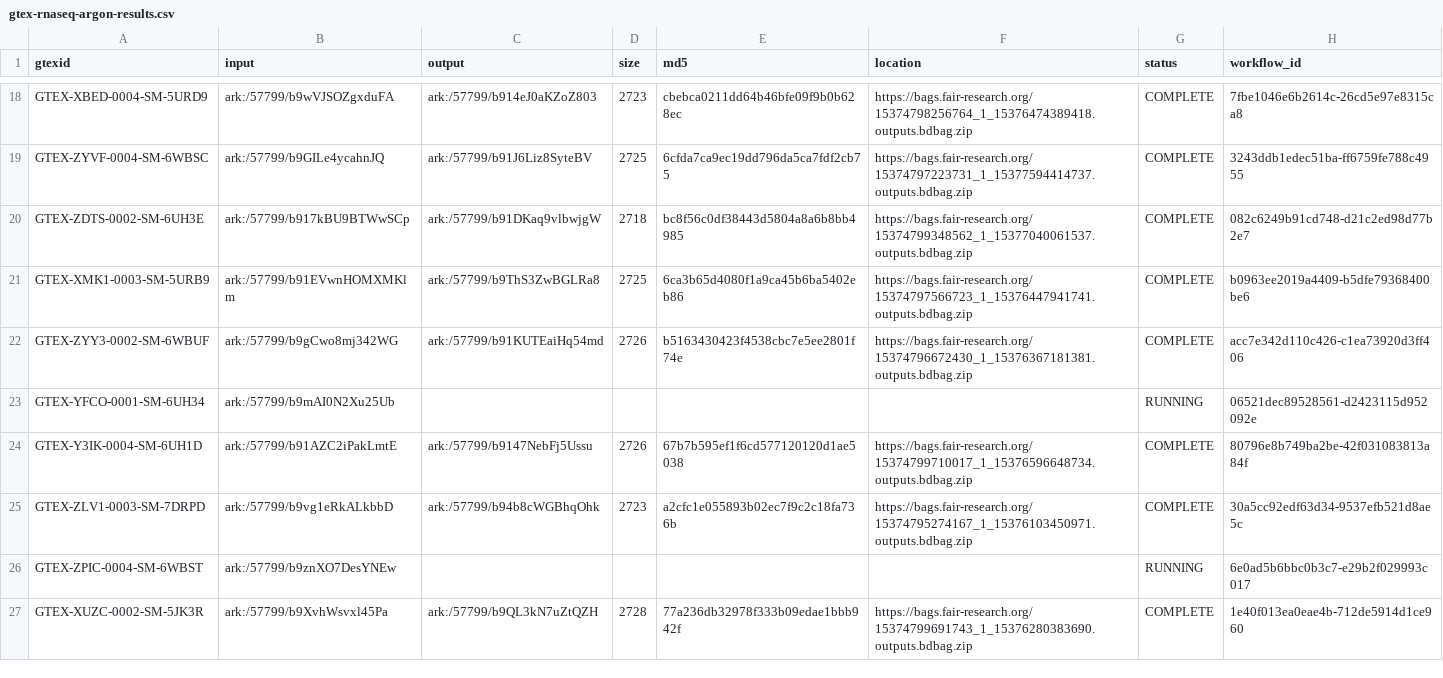
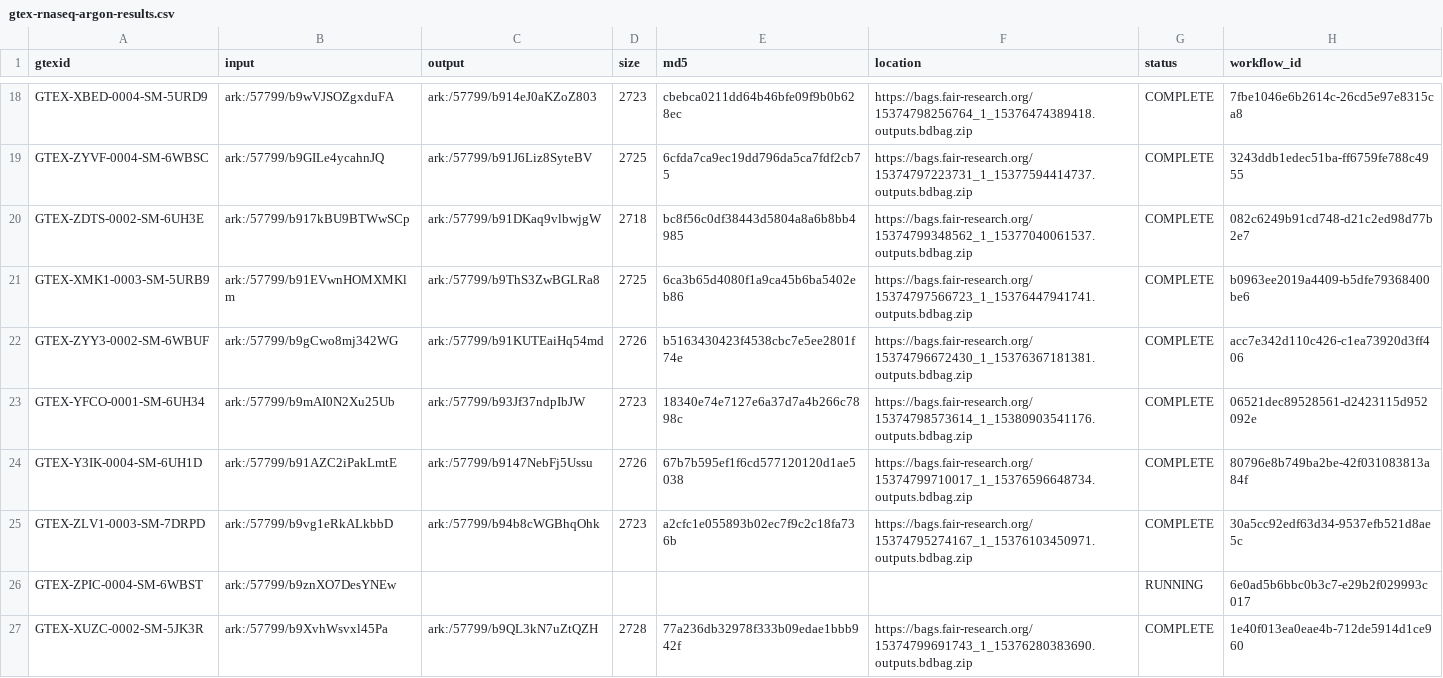
Before and after one commit to fair-research/fair-metadata-tools, a CSV file: topmed/utils/gtex-rnaseq-argon-results.csv, drawn as a sheet; only a part is shown, gaps mark what is left out; the diff covers the shown part only.

Commit message:
Updated run results

```diff
--- a/topmed/utils/gtex-rnaseq-argon-results.csv
+++ b/topmed/utils/gtex-rnaseq-argon-results.csv
@@ -22,3 +22,3 @@ GTEX-XMK1-0003-SM-5URB9,ark:/57799/b91EVwnHOMXMKlm,ark:/57799/b9ThS3ZwBGLRa8,272
 GTEX-ZYY3-0002-SM-6WBUF,ark:/57799/b9gCwo8mj342WG,ark:/57799/b91KUTEaiHq54md,2726,b5163430423f4538cbc7e5ee2801f74e,https://bags.fair-research.org/15374796672430_1_15376367181381.outputs.bdbag.zip,COMPLETE,acc7e342d110c426-c1ea73920d3ff406
-GTEX-YFCO-0001-SM-6UH34,ark:/57799/b9mAI0N2Xu25Ub,,,,,RUNNING,06521dec89528561-d2423115d952092e
+GTEX-YFCO-0001-SM-6UH34,ark:/57799/b9mAI0N2Xu25Ub,ark:/57799/b93Jf37ndpIbJW,2723,18340e74e7127e6a37d7a4b266c7898c,https://bags.fair-research.org/15374798573614_1_15380903541176.outputs.bdbag.zip,COMPLETE,06521dec89528561-d2423115d952092e
 GTEX-Y3IK-0004-SM-6UH1D,ark:/57799/b91AZC2iPakLmtE,ark:/57799/b9147NebFj5Ussu,2726,67b7b595ef1f6cd577120120d1ae5038,https://bags.fair-research.org/15374799710017_1_15376596648734.outputs.bdbag.zip,COMPLETE,80796e8b749ba2be-42f031083813a84f
```
Also changed, not shown: 35 edited cells elsewhere in this file.
